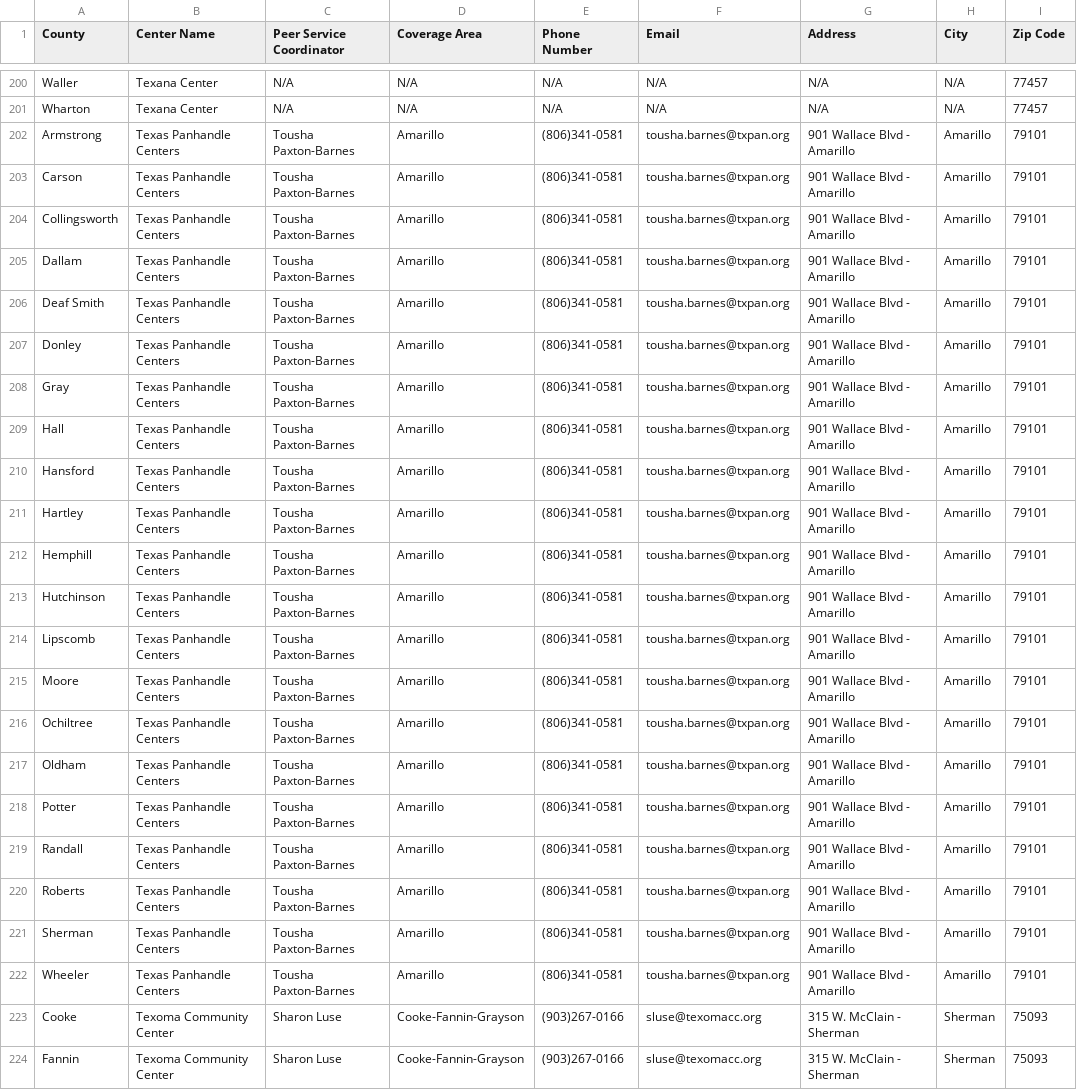
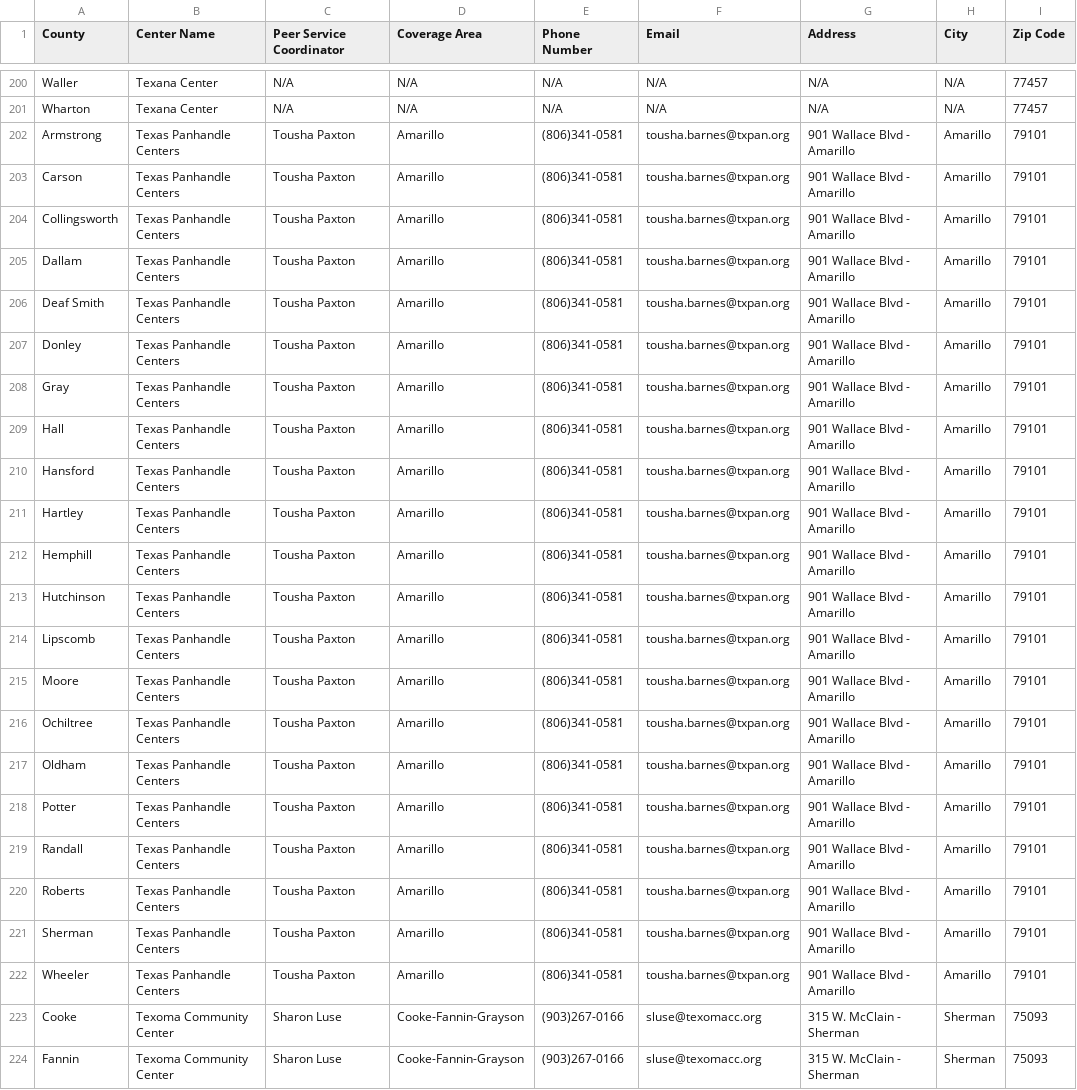
Before and after one commit to YoodleLLC/find-your-psc, a CSV file: data/VMHD Coverage Sheet - Jul 6 2022 - URLs (1).csv, drawn as a sheet; only a part is shown, gaps mark what is left out; the diff covers the shown part only; the diff names each change by its address in the sheet, - before the commit and + after, or states it on an @@ line.

```diff
--- a/data/VMHD Coverage Sheet - Jul 6 2022 - URLs (1).csv
+++ b/data/VMHD Coverage Sheet - Jul 6 2022 - URLs (1).csv
-C202:C222 (Peer Service Coordinator): Tousha Paxton-Barnes
+C202:C222 (Peer Service Coordinator): Tousha Paxton
```
Also changed, not shown: 131 edited cells elsewhere in this file.
